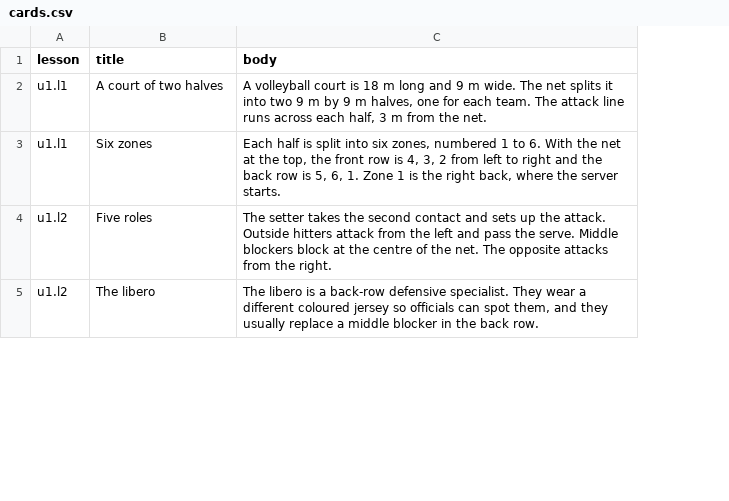
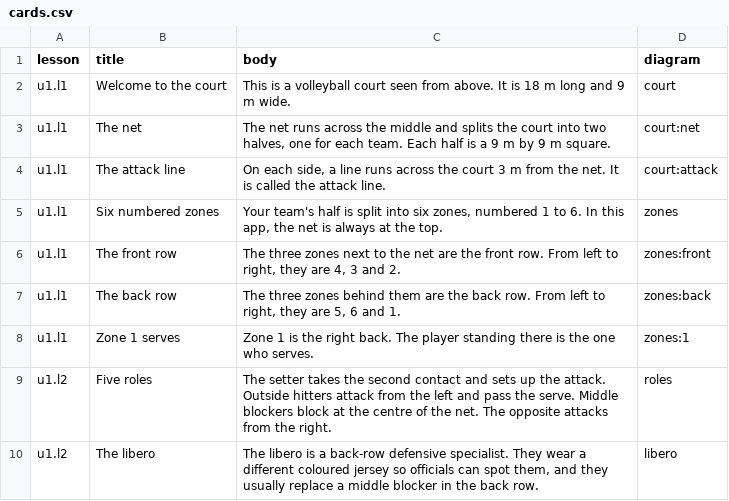
Before and after one commit to issey-wu/6OnSix, a CSV file: content/source/cards.csv, drawn as a sheet; only a part is shown; addresses are those after the commit; the diff names each change by its address in the sheet, - before the commit and + after, or states it on an @@ line.

Commit message:
feat: fading diagrams, visual show me how, unit badges, new hairstyles, styled sheets
Co-authored-by: Yash Dubey <dubeyy@mcmaster.ca>

```diff
--- a/content/source/cards.csv
+++ b/content/source/cards.csv
+column D (diagram), row 2: court; row 5: zones; rows 9-10: roles | libero
-B2 (title): A court of two halves
+B2 (title): Welcome to the court
-C2 (body): A volleyball court is 18 m long and 9 m wide. The net splits it into two 9 m by 9 m halves, one for each team. The attack line runs across each half, 3 m from the net.
+C2 (body): This is a volleyball court seen from above. It is 18 m long and 9 m wide.
+row 3: u1.l1 | The net | The net runs across the middle and splits the court into two halves, one for each team. Each half is a 9 m by 9 m square. | court:net
+row 4: u1.l1 | The attack line | On each side, a line runs across the court 3 m from the net. It is called the attack line. | court:attack
-B5 (title): Six zones
+B5 (title): Six numbered zones
-C5 (body): Each half is split into six zones, numbered 1 to 6. With the net at the top, the front row is 4, 3, 2 from left to right and the back row is 5, 6, 1. Zone 1 is the right back, where the server starts.
+C5 (body): Your team's half is split into six zones, numbered 1 to 6. In this app, the net is always at the top.
+row 6: u1.l1 | The front row | The three zones next to the net are the front row. From left to right, they are 4, 3 and 2. | zones:front
+row 7: u1.l1 | The back row | The three zones behind them are the back row. From left to right, they are 5, 6 and 1. | zones:back
+row 8: u1.l1 | Zone 1 serves | Zone 1 is the right back. The player standing there is the one who serves. | zones:1
```
Also changed, not shown: content/source/questions.csv, 24 other files.
